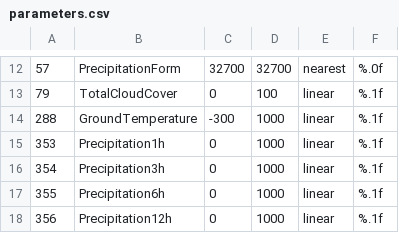
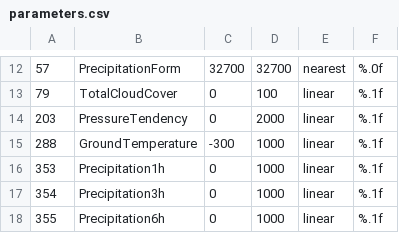
Before and after one commit to fmidev/smartmet-qdtools-old, a CSV file: cnf/parameters.csv, drawn as a sheet; only a part is shown, gaps mark what is left out; the shorter side is filled out with more unchanged rows.

Commit message:
Add PressureTendency

```diff
--- a/cnf/parameters.csv
+++ b/cnf/parameters.csv
@@ -13,2 +13,3 @@
 79,TotalCloudCover,0,100,linear,%.1f
+203,PressureTendency,0,2000,linear,%.1f
 288,GroundTemperature,-300,1000,linear,%.1f
```
